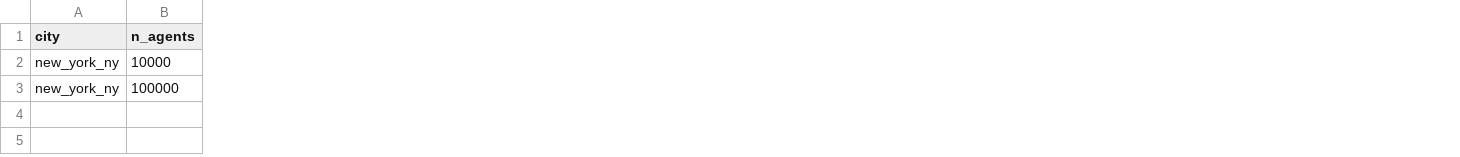
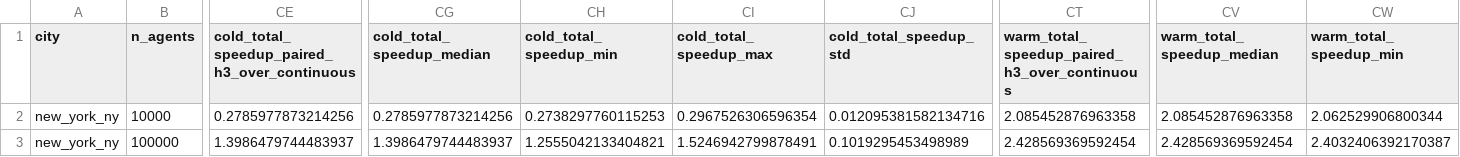
Before and after one commit to pifparfait/h3-urban-mobility-benchmark, a CSV file: outputs/new_york_ny/end_to_end/end_to_end_summary_both.csv, drawn as a sheet; only a part is shown, gaps mark what is left out; the diff covers the shown part only; the diff names each change by its address in the sheet, - before the commit and + after, or states it on an @@ line.

```diff
--- a/outputs/new_york_ny/end_to_end/end_to_end_summary_both.csv
+++ b/outputs/new_york_ny/end_to_end/end_to_end_summary_both.csv
+column CE, rows 1-3: cold_total_speedup_paired_h3_over_continuous | 0.2785977873214256 | 1.3986479744483937
+column CG (cold_total_speedup_median), rows 2-3: 0.2785977873214256 | 1.3986479744483937
+column CH (cold_total_speedup_min), rows 2-3: 0.2738297760115253 | 1.2555042133404821
+column CI (cold_total_speedup_max), rows 2-3: 0.2967526306596354 | 1.5246942799878491
+column CJ (cold_total_speedup_std), rows 2-3: 0.012095381582134716 | 0.1019295453498989
+column CT, rows 1-3: warm_total_speedup_paired_h3_over_continuous | 2.085452876963358 | 2.428569369592454
+column CV (warm_total_speedup_median), rows 2-3: 2.085452876963358 | 2.428569369592454
+column CW (warm_total_speedup_min), rows 2-3: 2.062529906800344 | 2.4032406392170387
```
Also changed, not shown: 2 added columns and 6 edited cells elsewhere in this file, outputs/cambridge_ma/end_to_end/end_to_end_summary_both.csv, outputs/cambridge_ma/end_to_end/end_to_end_summary_both_n10000.csv, 11 other files.
